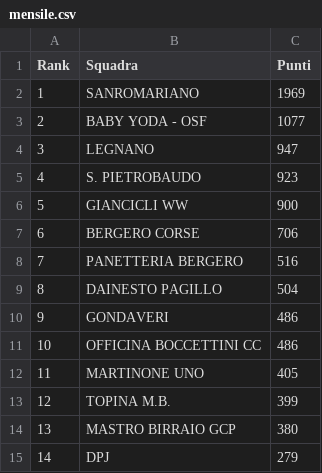
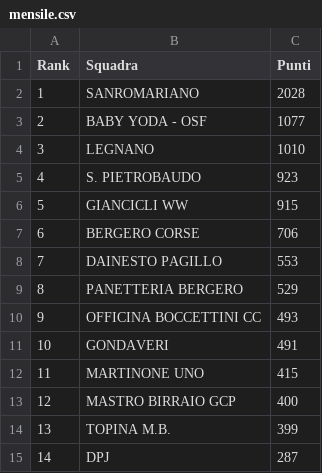
Before and after one commit to ciclismoreale/ciclismoreale.github.io, a CSV file: data/mensile.csv, drawn as a sheet.

```diff
--- a/data/mensile.csv
+++ b/data/mensile.csv
@@ -1,15 +1,15 @@
 Rank,Squadra,Punti
-1,SANROMARIANO,1969
+1,SANROMARIANO,2028
 2,BABY YODA - OSF,1077
-3,LEGNANO,947
+3,LEGNANO,1010
 4,S. PIETROBAUDO,923
-5,GIANCICLI WW,900
+5,GIANCICLI WW,915
 6,BERGERO CORSE,706
-7,PANETTERIA BERGERO,516
-8,DAINESTO PAGILLO,504
-9,GONDAVERI,486
-10,OFFICINA BOCCETTINI CC,486
-11,MARTINONE UNO,405
-12,TOPINA M.B.,399
-13,MASTRO BIRRAIO GCP,380
-14,DPJ,279
+7,DAINESTO PAGILLO,553
+8,PANETTERIA BERGERO,529
+9,OFFICINA BOCCETTINI CC,493
+10,GONDAVERI,491
+11,MARTINONE UNO,415
+12,MASTRO BIRRAIO GCP,400
+13,TOPINA M.B.,399
+14,DPJ,287
```
Also changed, not shown: data/cqranking_riders.csv, data/totale.csv, 11 other files.
